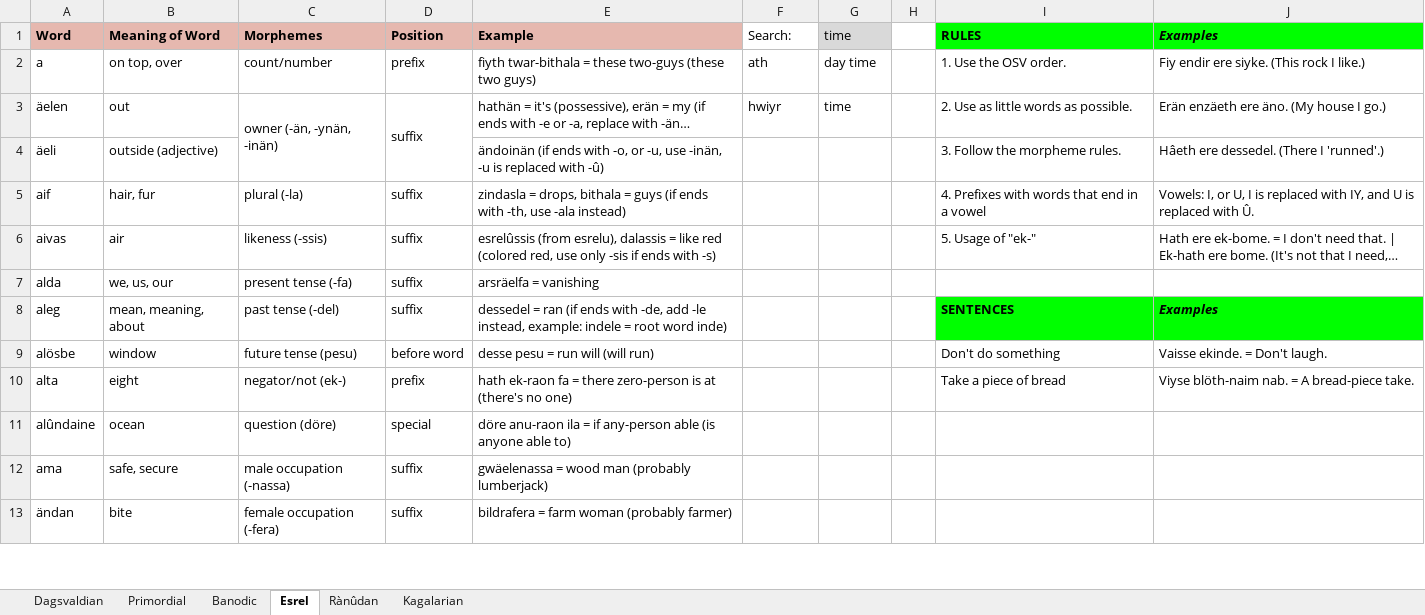
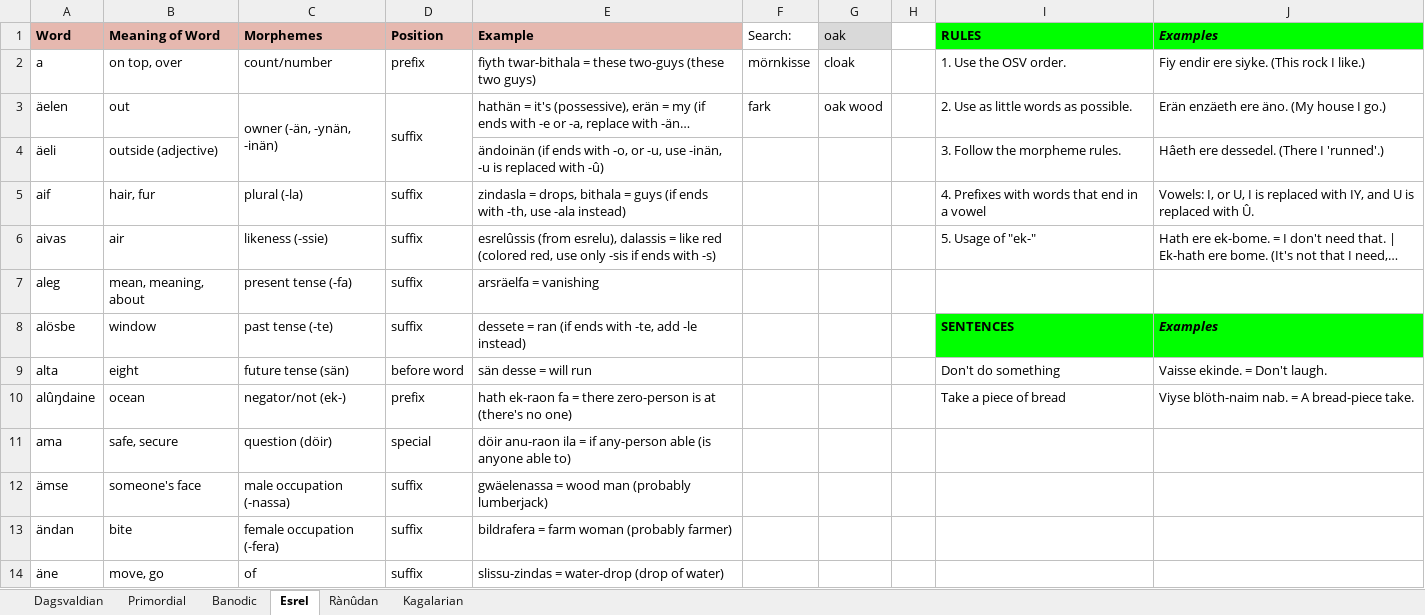
Before and after one commit to Oneo64/Aldpor, an Excel workbook: Conlangs/Fantasy Languages.xlsx, sheet Esrel, drawn as a sheet; only a part is shown; long unchanged cells end in …; values as stored, in another font and other column widths than the file's, no borders; charts and pictures not drawn; removed rows and columns are numbered as before the commit, all else as after; the diff covers the shown part only; the diff names each change by its address in the sheet, - before the commit and + after, or states it on an @@ line.

```diff
--- a/Conlangs/Fantasy Languages.xlsx (sheet Esrel)
+++ b/Conlangs/Fantasy Languages.xlsx (sheet Esrel)
-G1: time
+G1: oak
-F2 (Search:): ath
+F2 (Search:): mörnkisse
-G2 (oak): day time
+G2 (oak): cloak
-F3 (Search:): hwiyr
+F3 (Search:): fark
-G3 (oak): time
+G3 (oak): oak wood
-C6 (Morphemes): likeness (-ssis)
+C6 (Morphemes): likeness (-ssie)
-row 7: alda | we, us, our | present tense (-fa) | suffix | arsräelfa = vanishing
-C7 (Morphemes): past tense (-del)
+C7 (Morphemes): present tense (-fa)
-E7 (Example): dessedel = ran (if ends with -de, add -le instead, example: indele = root word inde)
+E7 (Example): arsräelfa = vanishing
-I7 (RULES): SENTENCES
+I7 (RULES): (empty)
-I7:J7 fill: #00FF00
+I7:J7 fill: none
-J7 (Examples): Examples
+J7 (Examples): (empty)
-C8 (Morphemes): future tense (pesu)
+C8 (Morphemes): past tense (-te)
-D8 (Position): before word
+D8 (Position): suffix
-E8 (Example): desse pesu = run will (will run)
+E8 (Example): dessete = ran (if ends with -te, add -le instead)
-I8 (RULES): Don't do something
+I8 (RULES): SENTENCES
@@ I8:J8 fill: none → #00FF00, bold: off → on @@
-J8 (Examples): Vaisse ekinde. = Don't laugh.
+J8 (Examples): Examples
-J8 italic: off
+J8 italic: on
-C9 (Morphemes): negator/not (ek-)
+C9 (Morphemes): future tense (sän)
-D9 (Position): prefix
+D9 (Position): before word
-E9 (Example): hath ek-raon fa = there zero-person is at (there's no one)
+E9 (Example): sän desse = will run
-I9 (RULES): Take a piece of bread
+I9 (RULES): Don't do something
-J9 (Examples): Viyse blöth-naim nab. = A bread-piece take.
+J9 (Examples): Vaisse ekinde. = Don't laugh.
-row 11: alûndaine | ocean | question (döre) | special | döre anu-raon ila = if any-person able (is anyone able to)
+row 10: alûŋdaine | ocean | negator/not (ek-) | prefix | hath ek-raon fa = there zero-person is at (there's no one) |  |  |  | Take a piece of bread | Viyse blöth-naim nab. = A bread-piece take.
-C11 (Morphemes): male occupation (-nassa)
+C11 (Morphemes): question (döir)
-D11 (Position): suffix
+D11 (Position): special
-E11 (Example): gwäelenassa = wood man (probably lumberjack)
+E11 (Example): döir anu-raon ila = if any-person able (is anyone able to)
+row 12: ämse | someone's face | male occupation (-nassa) | suffix | gwäelenassa = wood man (probably lumberjack)
+row 14: äne | move, go | of | suffix | slissu-zindas = water-drop (drop of water)
```
Also changed, not shown: 38 added rows, 7 removed rows and 10 edited cells elsewhere in this sheet, sheet Dagsvaldian, sheet Kagalarian.
